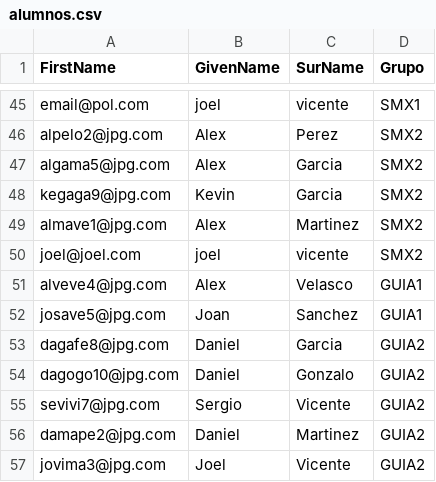
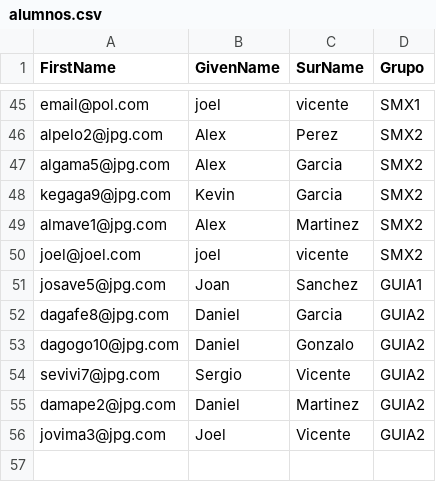
Before and after one commit to Atsirgas/Pro01_2122, a CSV file: view/alumnos.csv, drawn as a sheet; only a part is shown, gaps mark what is left out; removed rows and columns are numbered as before the commit, all else as after; the diff covers the shown part only; the diff names each change by its address in the sheet, - before the commit and + after, or states it on an @@ line.

```diff
--- a/view/alumnos.csv
+++ b/view/alumnos.csv
-row 51: alveve4@jpg.com | Alex | Velasco | GUIA1
```
Also changed, not shown: 4 added rows, 4 removed rows and 1 edited cell elsewhere in this file, view/profesores.csv, 12 other files.
